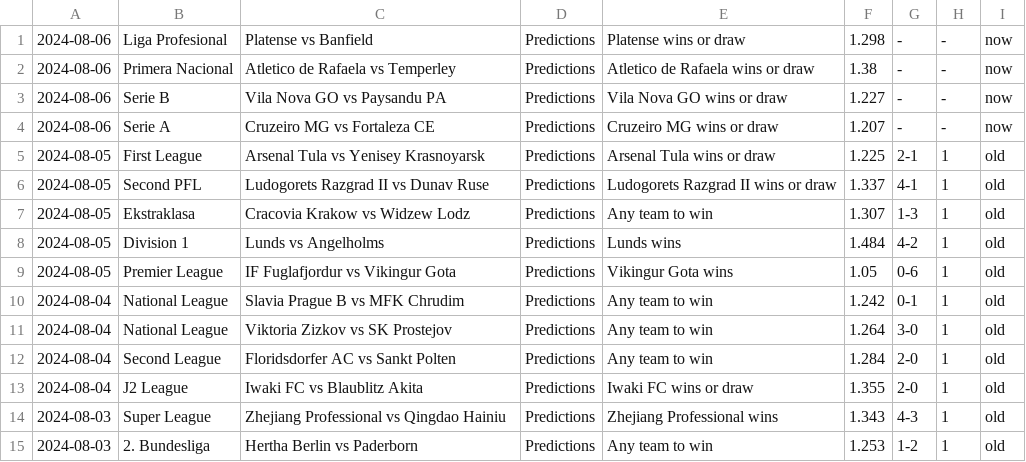
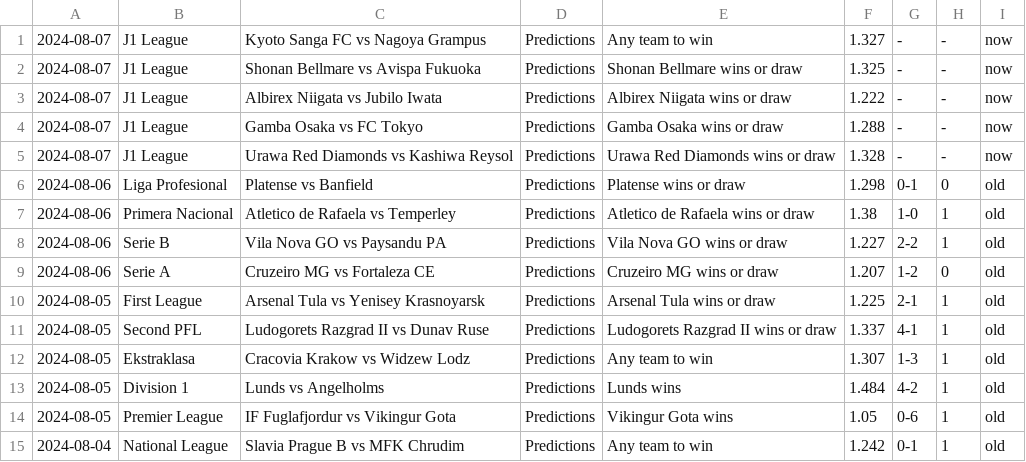
Before and after one commit to htetmyet/footytips, a CSV file: free_fix.csv, drawn as a sheet; only a part is shown; the shorter side is filled out with more unchanged rows.

```diff
--- a/free_fix.csv
+++ b/free_fix.csv
@@ -1,5 +1,10 @@
-2024-08-06,Liga Profesional,Platense vs Banfield,Predictions,Platense wins or draw,1.298,-,-,now
-2024-08-06,Primera Nacional,Atletico de Rafaela vs Temperley,Predictions,Atletico de Rafaela wins or draw,1.38,-,-,now
-2024-08-06,Serie B,Vila Nova GO vs Paysandu PA,Predictions,Vila Nova GO wins or draw,1.227,-,-,now
-2024-08-06,Serie A,Cruzeiro MG vs Fortaleza CE,Predictions,Cruzeiro MG wins or draw,1.207,-,-,now
+2024-08-07,J1 League,Kyoto Sanga FC vs Nagoya Grampus,Predictions,Any team to win,1.327,-,-,now
+2024-08-07,J1 League,Shonan Bellmare vs Avispa Fukuoka,Predictions,Shonan Bellmare wins or draw,1.325,-,-,now
+2024-08-07,J1 League,Albirex Niigata vs Jubilo Iwata,Predictions,Albirex Niigata wins or draw,1.222,-,-,now
+2024-08-07,J1 League,Gamba Osaka vs FC Tokyo,Predictions,Gamba Osaka wins or draw,1.288,-,-,now
+2024-08-07,J1 League,Urawa Red Diamonds vs Kashiwa Reysol,Predictions,Urawa Red Diamonds wins or draw,1.328,-,-,now
+2024-08-06,Liga Profesional,Platense vs Banfield,Predictions,Platense wins or draw,1.298,0-1,0,old
+2024-08-06,Primera Nacional,Atletico de Rafaela vs Temperley,Predictions,Atletico de Rafaela wins or draw,1.38,1-0,1,old
+2024-08-06,Serie B,Vila Nova GO vs Paysandu PA,Predictions,Vila Nova GO wins or draw,1.227,2-2,1,old
+2024-08-06,Serie A,Cruzeiro MG vs Fortaleza CE,Predictions,Cruzeiro MG wins or draw,1.207,1-2,0,old
 2024-08-05,First League,Arsenal Tula vs Yenisey Krasnoyarsk,Predictions,Arsenal Tula wins or draw,1.225,2-1,1,old
```
Also changed, not shown: pre_fix.csv, tmp_fix.csv.
